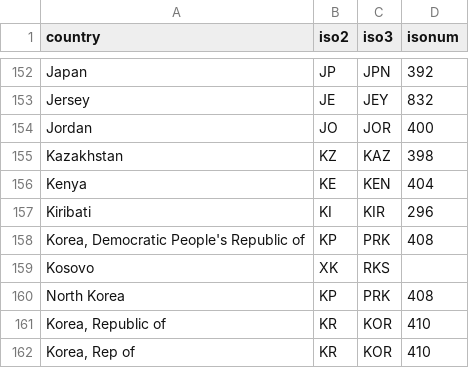
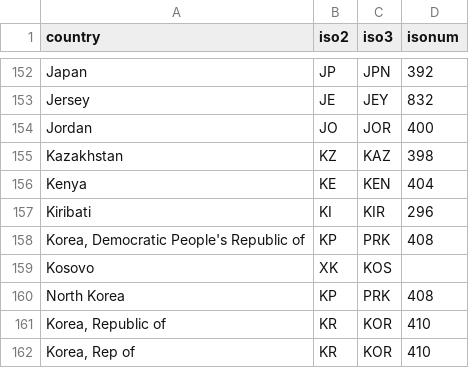
Before and after one commit to adrivsh/country_names, a CSV file: names_to_iso.csv, drawn as a sheet; only a part is shown, gaps mark what is left out.

Commit message:
kosov "iso" code used by the Bak

```diff
--- a/names_to_iso.csv
+++ b/names_to_iso.csv
@@ -158,3 +158,3 @@ Kiribati,KI,KIR,296
 "Korea, Democratic People's Republic of",KP,PRK,408
-Kosovo,XK,RKS,
+Kosovo,XK,KOS,
 North Korea,KP,PRK,408
```
